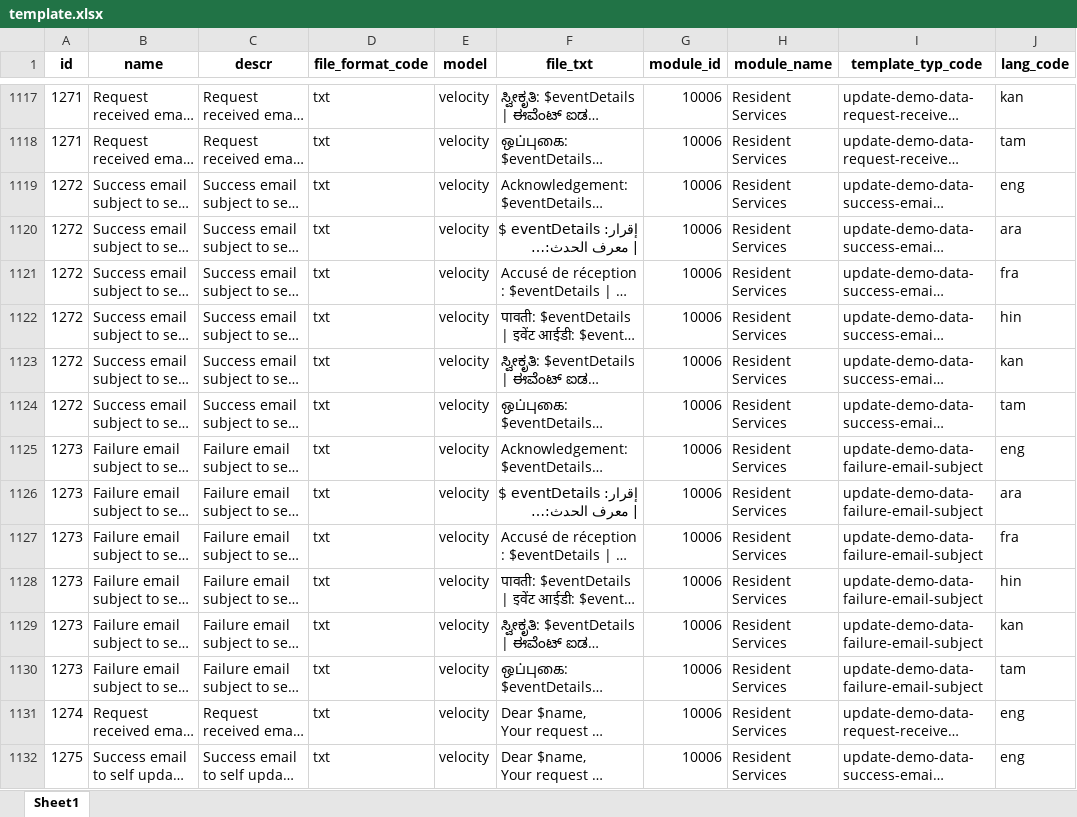
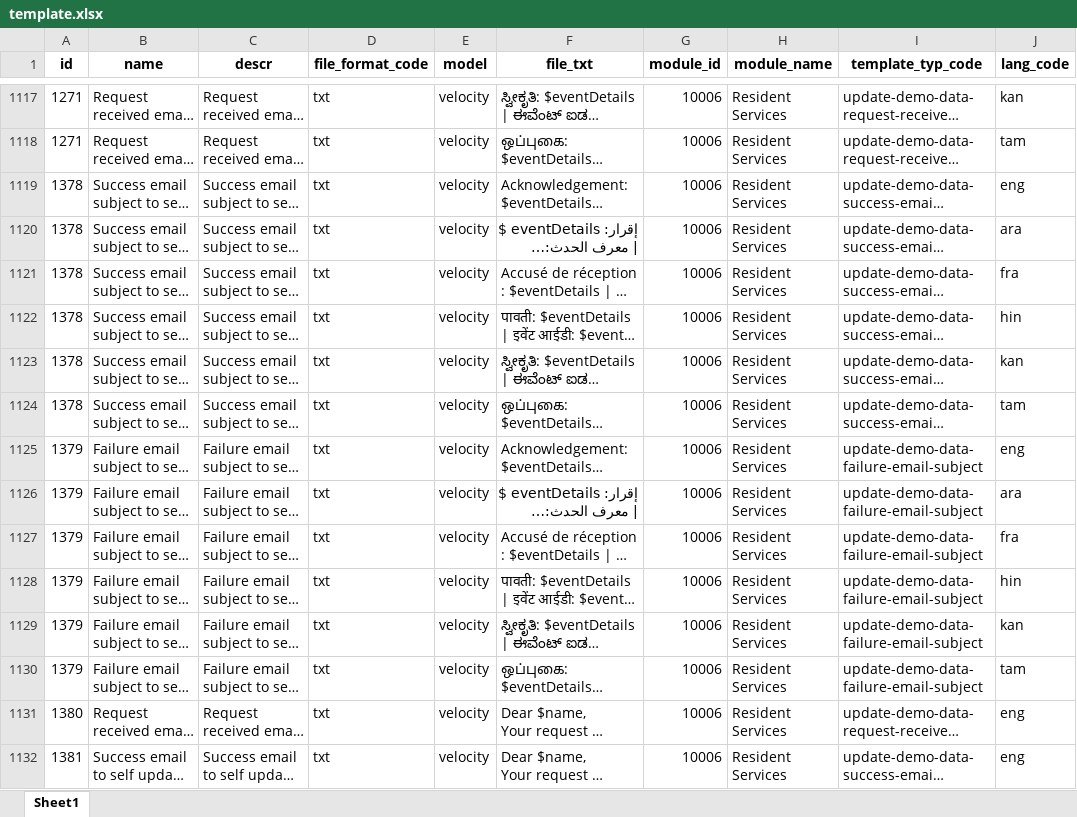
Before and after one commit to tf-nira/mosip-data_bkp, an Excel workbook: mosip_master/xlsx/template.xlsx, sheet Sheet1, drawn as a sheet; only a part is shown, gaps mark what is left out; long unchanged cells end in …; values as stored, in another font and other column widths than the file's, no borders; the diff covers the shown part only; the diff names each change by its address in the sheet, - before the commit and + after, or states it on an @@ line.

Commit message:
give new ids to duplicates

```diff
--- a/mosip_master/xlsx/template.xlsx (sheet Sheet1)
+++ b/mosip_master/xlsx/template.xlsx (sheet Sheet1)
-A1119:A1124 (id): 1272
+A1119:A1124 (id): 1378
-A1125:A1130 (id): 1273
+A1125:A1130 (id): 1379
-A1131 (id): 1274
+A1131 (id): 1380
-A1132 (id): 1275
+A1132 (id): 1381
```
Also changed, not shown: 118 edited cells elsewhere in this sheet.
